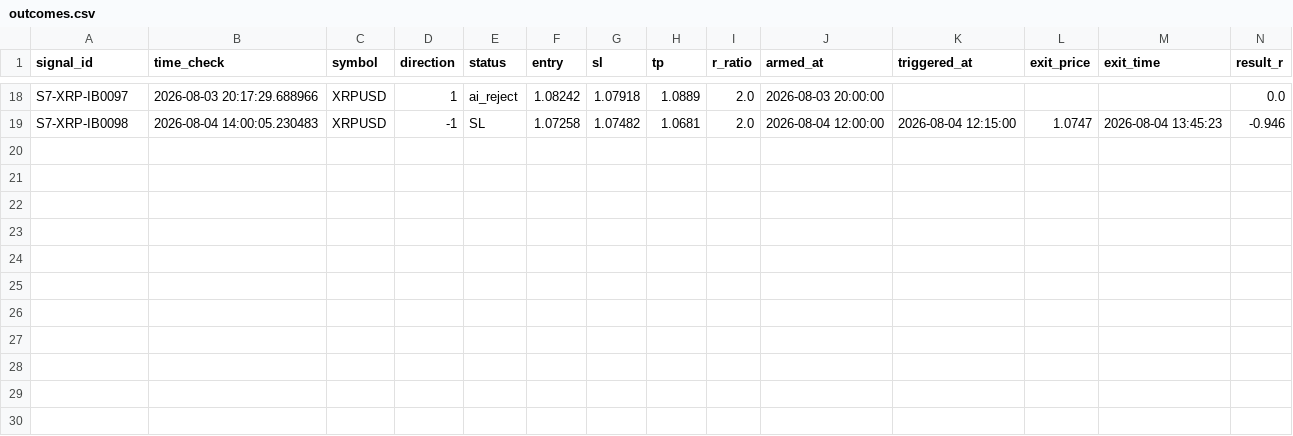
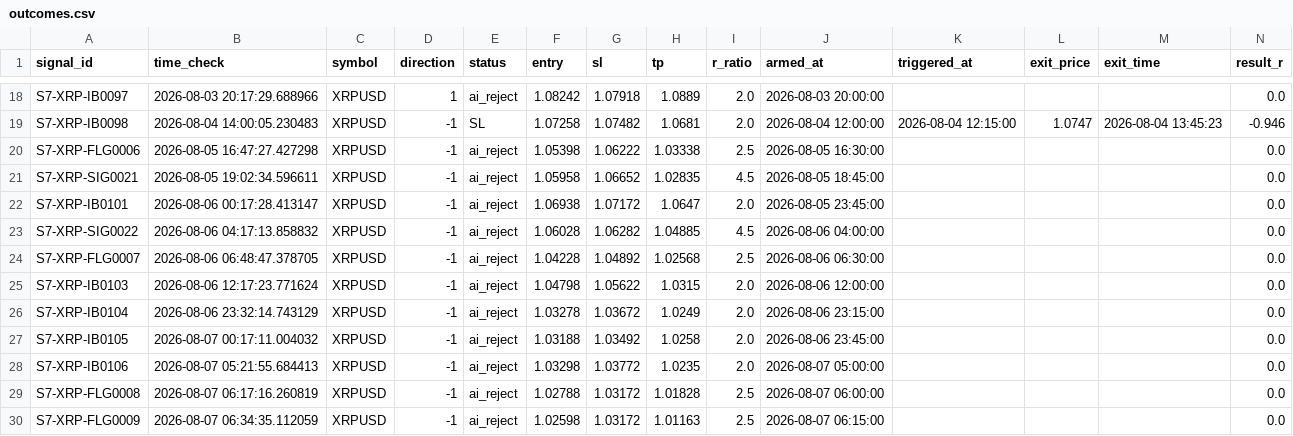
Before and after one commit to alexandrutarnicer-ai/trading-bot, a CSV file: data/live_signals/session7/outcomes.csv, drawn as a sheet; only a part is shown, gaps mark what is left out; rows hold the shown columns only; the diff names each change by its address in the sheet, - before the commit and + after, or states it on an @@ line.

Commit message:
signals

```diff
--- a/data/live_signals/session7/outcomes.csv
+++ b/data/live_signals/session7/outcomes.csv
+row 20: S7-XRP-FLG0006 | 2026-08-05 16:47:27.427298 | XRPUSD | -1 | ai_reject | 1.05398 | 1.06222 | 1.03338 | 2.5 | 2026-08-05 16:30:00 |  |  |  | 0.0
+row 21: S7-XRP-SIG0021 | 2026-08-05 19:02:34.596611 | XRPUSD | -1 | ai_reject | 1.05958 | 1.06652 | 1.02835 | 4.5 | 2026-08-05 18:45:00 |  |  |  | 0.0
+row 22: S7-XRP-IB0101 | 2026-08-06 00:17:28.413147 | XRPUSD | -1 | ai_reject | 1.06938 | 1.07172 | 1.0647 | 2.0 | 2026-08-05 23:45:00 |  |  |  | 0.0
+row 23: S7-XRP-SIG0022 | 2026-08-06 04:17:13.858832 | XRPUSD | -1 | ai_reject | 1.06028 | 1.06282 | 1.04885 | 4.5 | 2026-08-06 04:00:00 |  |  |  | 0.0
+row 24: S7-XRP-FLG0007 | 2026-08-06 06:48:47.378705 | XRPUSD | -1 | ai_reject | 1.04228 | 1.04892 | 1.02568 | 2.5 | 2026-08-06 06:30:00 |  |  |  | 0.0
+row 25: S7-XRP-IB0103 | 2026-08-06 12:17:23.771624 | XRPUSD | -1 | ai_reject | 1.04798 | 1.05622 | 1.0315 | 2.0 | 2026-08-06 12:00:00 |  |  |  | 0.0
+row 26: S7-XRP-IB0104 | 2026-08-06 23:32:14.743129 | XRPUSD | -1 | ai_reject | 1.03278 | 1.03672 | 1.0249 | 2.0 | 2026-08-06 23:15:00 |  |  |  | 0.0
+row 27: S7-XRP-IB0105 | 2026-08-07 00:17:11.004032 | XRPUSD | -1 | ai_reject | 1.03188 | 1.03492 | 1.0258 | 2.0 | 2026-08-06 23:45:00 |  |  |  | 0.0
+row 28: S7-XRP-IB0106 | 2026-08-07 05:21:55.684413 | XRPUSD | -1 | ai_reject | 1.03298 | 1.03772 | 1.0235 | 2.0 | 2026-08-07 05:00:00 |  |  |  | 0.0
+row 29: S7-XRP-FLG0008 | 2026-08-07 06:17:16.260819 | XRPUSD | -1 | ai_reject | 1.02788 | 1.03172 | 1.01828 | 2.5 | 2026-08-07 06:00:00 |  |  |  | 0.0
+row 30: S7-XRP-FLG0009 | 2026-08-07 06:34:35.112059 | XRPUSD | -1 | ai_reject | 1.02598 | 1.03172 | 1.01163 | 2.5 | 2026-08-07 06:15:00 |  |  |  | 0.0
```
Also changed, not shown: data/live_signals/session15/outcomes.csv, data/live_signals/session15/signals.csv, 19 other files.
